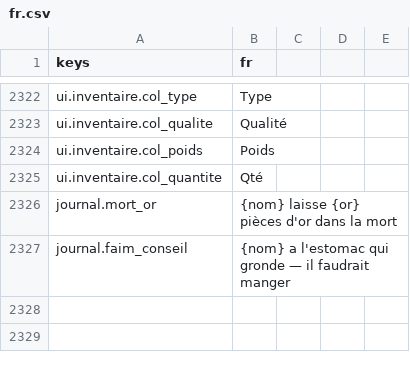
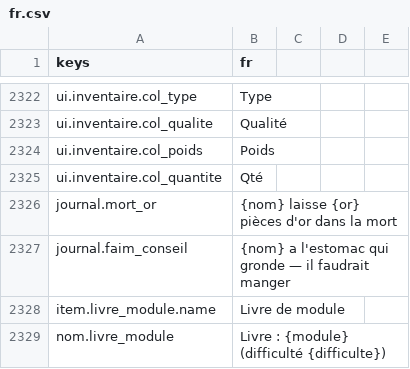
Before and after one commit to devmarcpro/sensen, a CSV file: godot/locale/fr.csv, drawn as a sheet; only a part is shown, gaps mark what is left out.

```diff
--- a/godot/locale/fr.csv
+++ b/godot/locale/fr.csv
@@ -2327 +2327,3 @@ journal.mort_or,{nom} laisse {or} pièces d'or dans la mort
 journal.faim_conseil,{nom} a l'estomac qui gronde — il faudrait manger
+item.livre_module.name,Livre de module
+nom.livre_module,"Livre : {module} (difficulté {difficulte})"
```
Also changed, not shown: godot/locale/en.csv, 21 other files.
